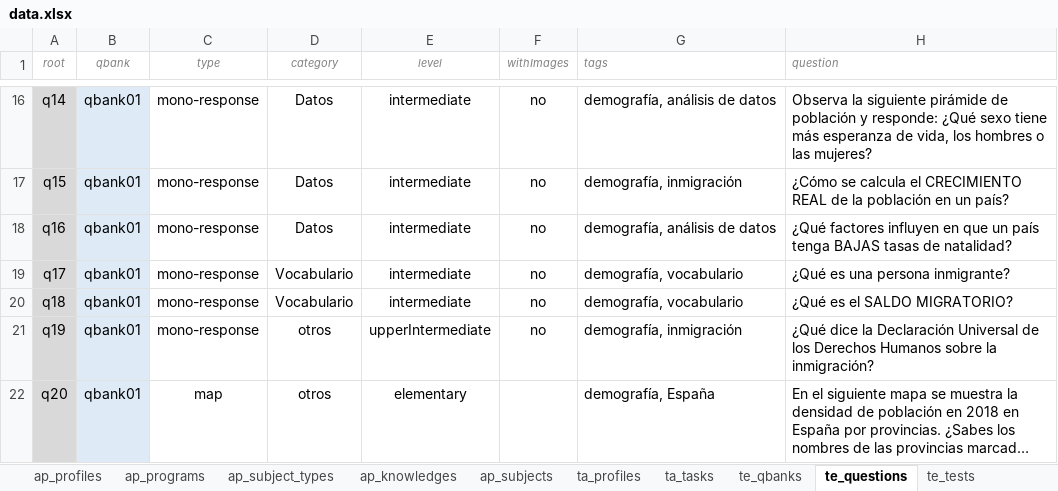
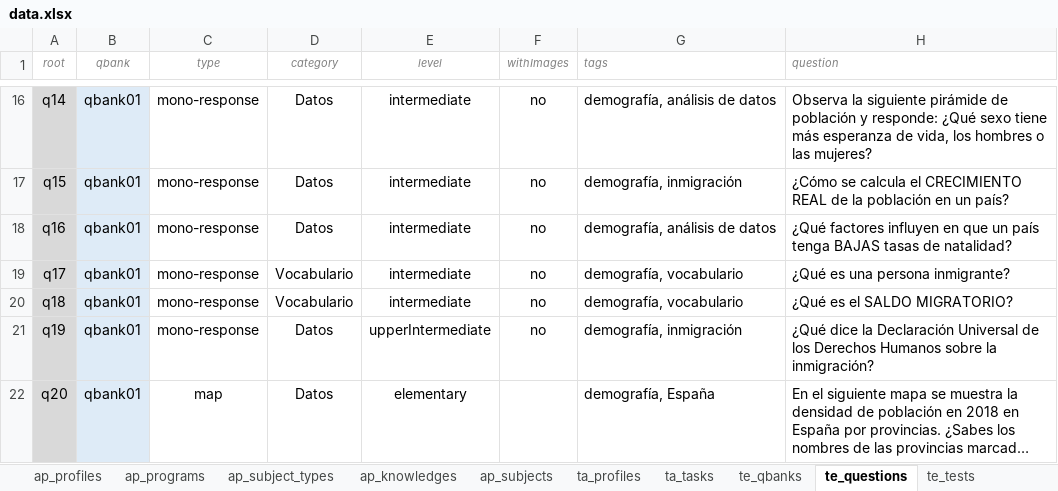
Before and after one commit to newestStar/lms-demo, an Excel workbook: packages/leemons-plugin-mvp-template/src/bulk/data.xlsx, sheet te_questions, drawn as a sheet; only a part is shown, gaps mark what is left out; long unchanged cells end in …; values as stored, in another font and other column widths than the file's, no borders; the diff names each change by its address in the sheet, - before the commit and + after, or states it on an @@ line.

Commit message:
Finished react-query integration with NYA
* Added react-query to full NYA integration
* Fixed error in students that made them impossible to load NYA
* Added assignable related icons to NYA cards
* Added assignable name to student NYA cards
* Willy changes in excel

```diff
--- a/packages/leemons-plugin-mvp-template/src/bulk/data.xlsx (sheet te_questions)
+++ b/packages/leemons-plugin-mvp-template/src/bulk/data.xlsx (sheet te_questions)
-D21:D22 (category): otros
+D21:D22 (category): Datos
```
Also changed, not shown: 5 other files.
